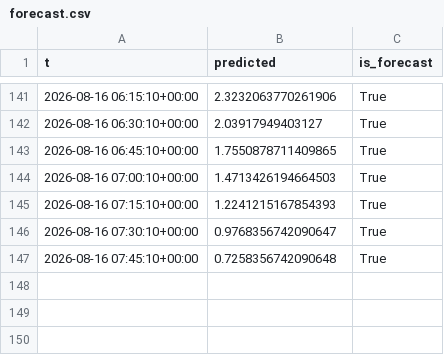
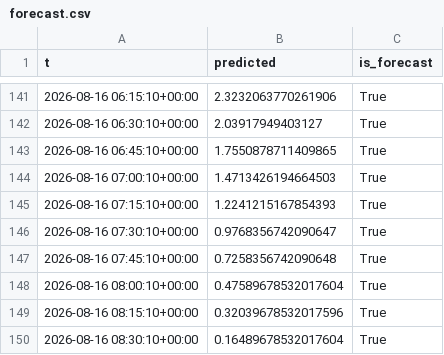
Before and after one commit to richardmhuse/do-not-hit-the-bridge-V2, a CSV file: data/processed/forecast.csv, drawn as a sheet; only a part is shown, gaps mark what is left out.

```diff
--- a/data/processed/forecast.csv
+++ b/data/processed/forecast.csv
@@ -147 +147,4 @@ t,predicted,is_forecast
 2026-08-16 07:45:10+00:00,0.7258356742090648,True
+2026-08-16 08:00:10+00:00,0.47589678532017604,True
+2026-08-16 08:15:10+00:00,0.32039678532017596,True
+2026-08-16 08:30:10+00:00,0.16489678532017604,True
```
Also changed, not shown: data/raw/lunar.csv, data/raw/rain.csv, 19 other files.
